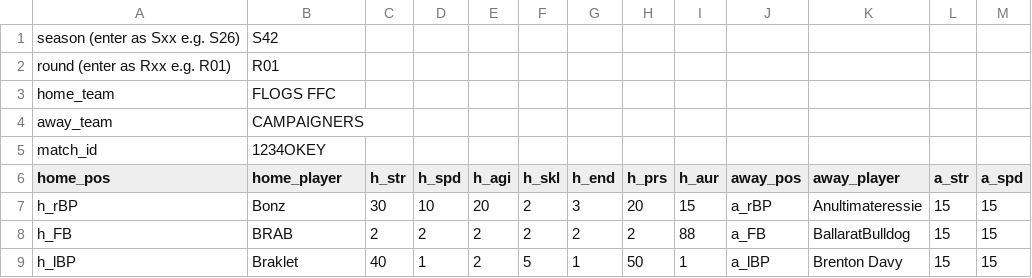
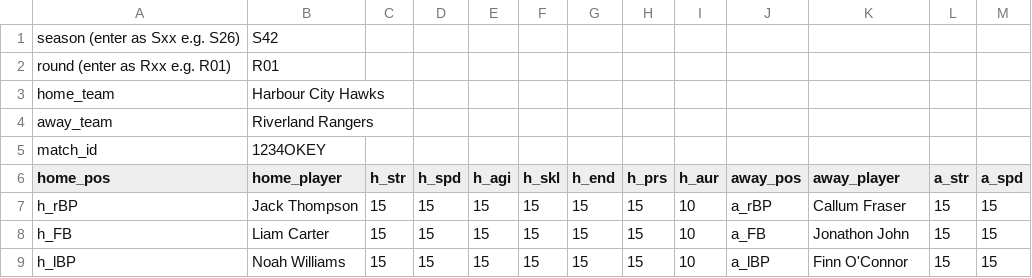
Before and after one commit to princehe97/couch-footy, a CSV file: TeamSelection.csv, drawn as a sheet; only a part is shown; the diff covers the shown part only; the diff names each change by its address in the sheet, - before the commit and + after, or states it on an @@ line.

```diff
--- a/TeamSelection.csv
+++ b/TeamSelection.csv
-B3 (home_player): FLOGS FFC
+B3 (home_player): Harbour City Hawks
-B4 (home_player): CAMPAIGNERS
+B4 (home_player): Riverland Rangers
-B7 (home_player): Bonz
+B7 (home_player): Jack Thompson
-C7 (h_str): 30
+C7 (h_str): 15
-D7 (h_spd): 10
+D7 (h_spd): 15
-E7 (h_agi): 20
+E7 (h_agi): 15
-F7:F8 (h_skl): 2
+F7:F8 (h_skl): 15
-G7 (h_end): 3
+G7 (h_end): 15
-H7 (h_prs): 20
+H7 (h_prs): 15
-I7 (h_aur): 15
+I7 (h_aur): 10
-K7 (away_player): Anultimateressie
+K7 (away_player): Callum Fraser
-B8 (home_player): BRAB
+B8 (home_player): Liam Carter
-C8 (h_str): 2
+C8 (h_str): 15
-D8 (h_spd): 2
+D8 (h_spd): 15
-E8:E9 (h_agi): 2
+E8:E9 (h_agi): 15
-G8 (h_end): 2
+G8 (h_end): 15
-H8 (h_prs): 2
+H8 (h_prs): 15
-I8 (h_aur): 88
+I8 (h_aur): 10
-K8 (away_player): BallaratBulldog
+K8 (away_player): Jonathon John
-B9 (home_player): Braklet
+B9 (home_player): Noah Williams
-C9 (h_str): 40
+C9 (h_str): 15
-D9 (h_spd): 1
+D9 (h_spd): 15
-F9 (h_skl): 5
+F9 (h_skl): 15
-G9 (h_end): 1
+G9 (h_end): 15
-H9 (h_prs): 50
+H9 (h_prs): 15
-I9 (h_aur): 1
+I9 (h_aur): 10
-K9 (away_player): Brenton Davy
+K9 (away_player): Finn O'Connor
```
Also changed, not shown: 134 edited cells elsewhere in this file, 17 other files.
